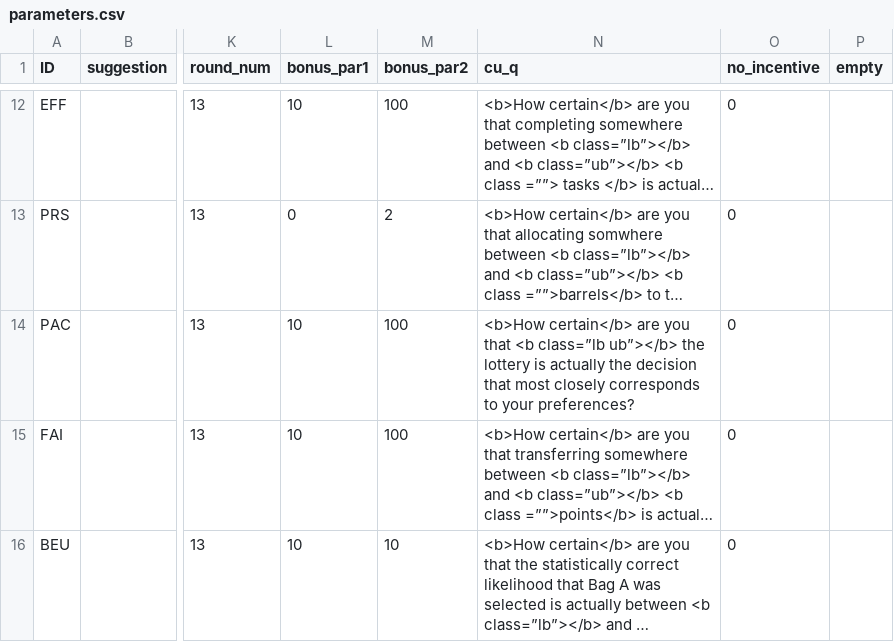
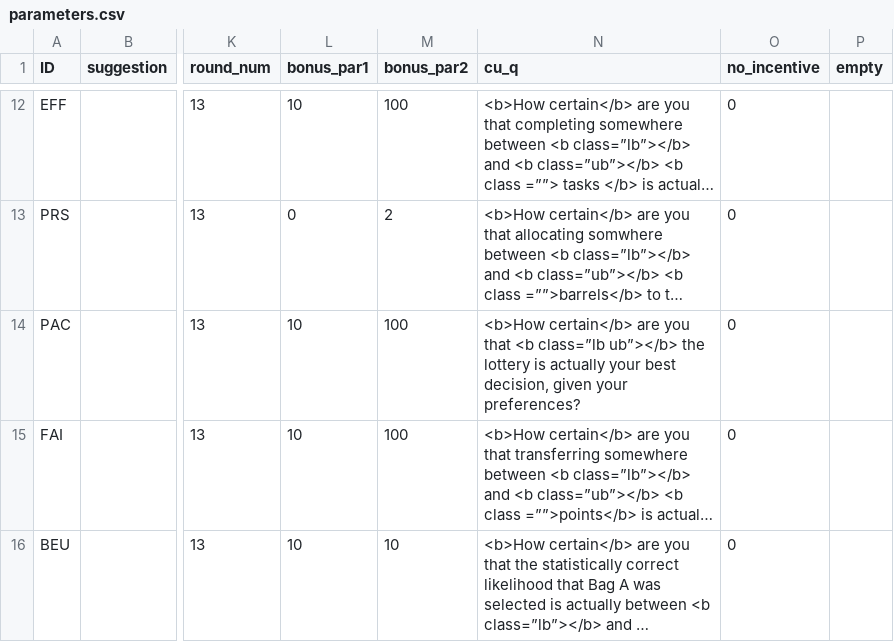
Before and after one commit to jeffreyyang97/Attenuation, a CSV file: Instructions/html/parameters.csv, drawn as a sheet; only a part is shown, gaps mark what is left out; long unchanged cells end in …; the diff names each change by its address in the sheet, - before the commit and + after, or states it on an @@ line.

Commit message:
final changes

```diff
--- a/Instructions/html/parameters.csv
+++ b/Instructions/html/parameters.csv
-N14 (cu_q): …is actually the decision that most closely corresponds to your preferences?
+N14 (cu_q): …is actually your best decision, given your preferences?
```
